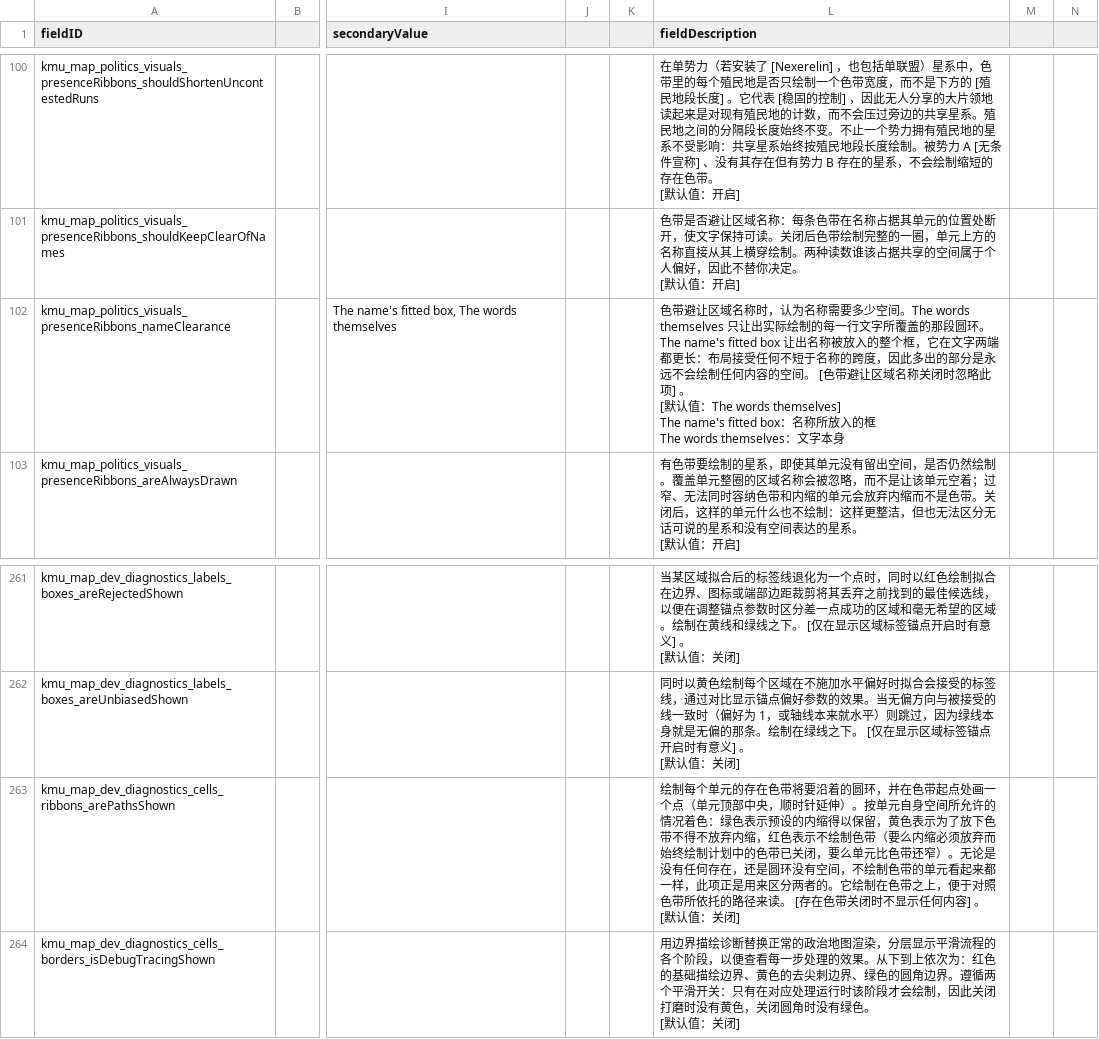
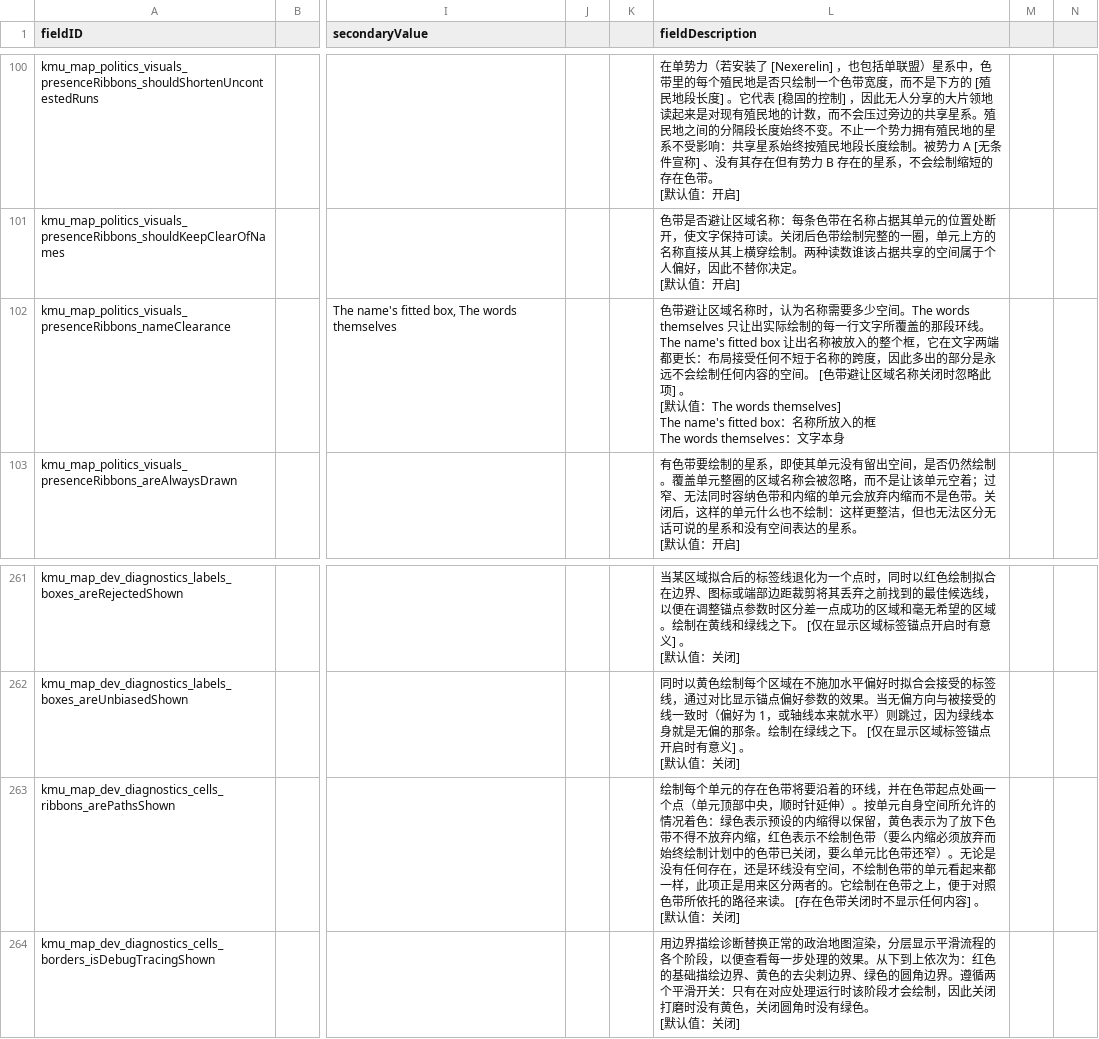
Before and after one commit to Klark-Morrigan/Starsector-Mod-KMU, a CSV file: localisation/zh-hans/LunaSettings.csv, drawn as a sheet; only a part is shown, gaps mark what is left out; the diff names each change by its address in the sheet, - before the commit and + after, or states it on an @@ line.

Commit message:
chore: localisation and prose updates

```diff
--- a/localisation/zh-hans/LunaSettings.csv
+++ b/localisation/zh-hans/LunaSettings.csv
-L102 (fieldDescription): …盖的那段圆环。The name's fitted…
+L102 (fieldDescription): …盖的那段环线。The name's fitted…
-L263 (fieldDescription): …要沿着的圆环，并在色带起点处画一个点（单元顶部中央，顺时针延伸）。按单元自身空间所允许的情况着色：绿色表示预设的内缩得以保留，黄色表示为了放下色带不得不放弃内缩，红色表示不绘制色带（要么内缩必须放弃而始终绘制计划中的色带已关闭，要么单元比色带还窄）。无论是没有任何存在，还是圆环没有空间…
+L263 (fieldDescription): …要沿着的环线，并在色带起点处画一个点（单元顶部中央，顺时针延伸）。按单元自身空间所允许的情况着色：绿色表示预设的内缩得以保留，黄色表示为了放下色带不得不放弃内缩，红色表示不绘制色带（要么内缩必须放弃而始终绘制计划中的色带已关闭，要么单元比色带还窄）。无论是没有任何存在，还是环线没有空间…
```
Also changed, not shown: 30 other files.
